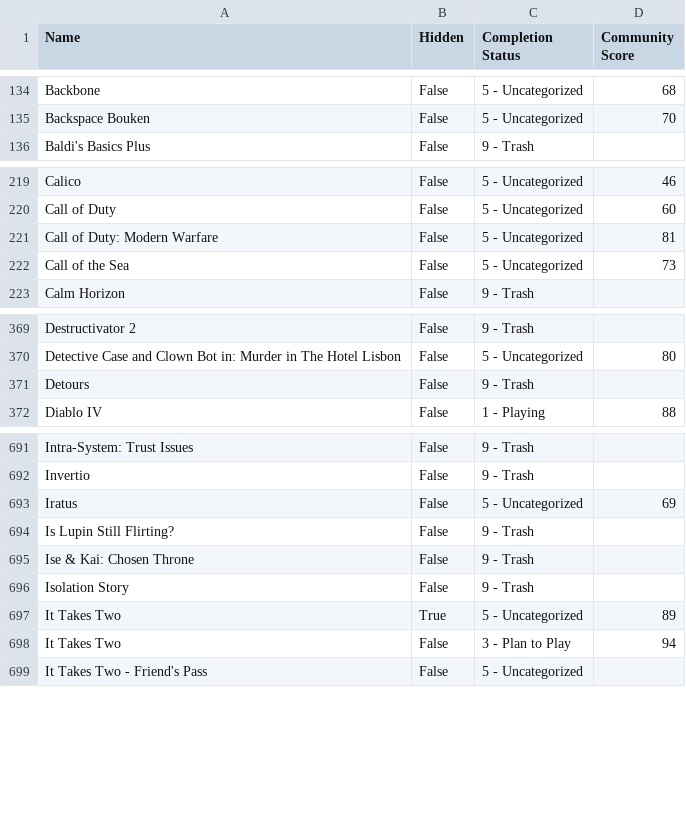
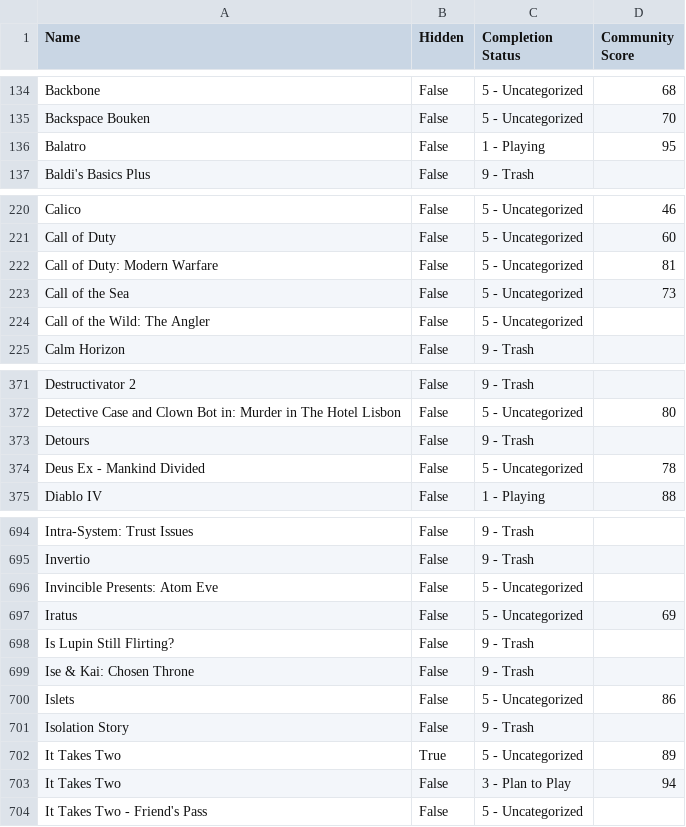
Before and after one commit to tducasse/game-collection, a CSV file: games.csv, drawn as a sheet; only a part is shown, gaps mark what is left out.

Commit message:
Update db

```diff
--- a/games.csv
+++ b/games.csv
@@ -135,2 +135,3 @@ Backbone,False,5 - Uncategorized,68
 Backspace Bouken,False,5 - Uncategorized,70
+Balatro,False,1 - Playing,95
 "Baldi's Basics Plus",False,9 - Trash,
@@ -222,2 +223,3 @@ Call of Duty: Modern Warfare,False,5 - Uncategorized,81
 Call of the Sea,False,5 - Uncategorized,73
+Call of the Wild: The Angler,False,5 - Uncategorized,
 Calm Horizon,False,9 - Trash,
@@ -371,2 +373,3 @@ Detective Case and Clown Bot in: Murder in The Hotel Lisbon,False,5 - Uncategori
 Detours,False,9 - Trash,
+Deus Ex - Mankind Divided,False,5 - Uncategorized,78
 Diablo IV,False,1 - Playing,88
@@ -692,2 +695,3 @@ Intra-System: Trust Issues,False,9 - Trash,
 Invertio,False,9 - Trash,
+Invincible Presents: Atom Eve,False,5 - Uncategorized,
 Iratus,False,5 - Uncategorized,69
@@ -695,2 +699,3 @@ Is Lupin Still Flirting?,False,9 - Trash,
 Ise & Kai: Chosen Throne,False,9 - Trash,
+Islets,False,5 - Uncategorized,86
 Isolation Story,False,9 - Trash,
```
